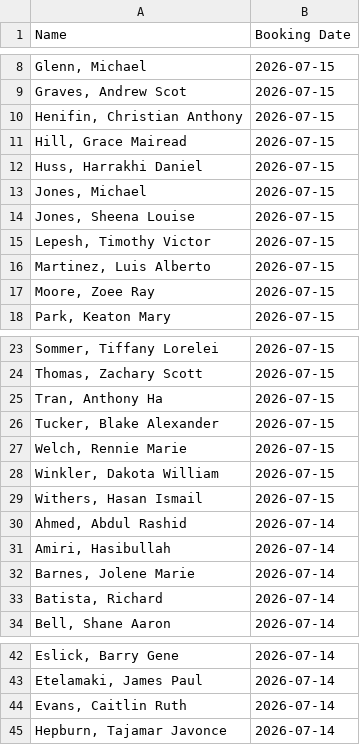
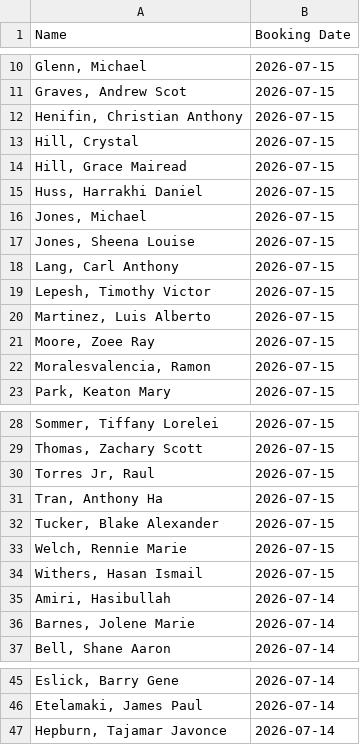
Before and after one commit to NguyenDa18/Portland-Jail-Data-Crawler, a CSV file: csvs/inmate_bookings.csv, drawn as a sheet; only a part is shown, gaps mark what is left out; the diff covers the shown part only.

```diff
--- a/csvs/inmate_bookings.csv
+++ b/csvs/inmate_bookings.csv
@@ -10,2 +12,3 @@ Name,Booking Date
 "Henifin, Christian Anthony",2026-07-15
+"Hill, Crystal ",2026-07-15
 "Hill, Grace Mairead",2026-07-15
@@ -14,2 +17,3 @@ Name,Booking Date
 "Jones, Sheena Louise",2026-07-15
+"Lang, Carl Anthony",2026-07-15
 "Lepesh, Timothy Victor",2026-07-15
@@ -17,2 +21,3 @@ Name,Booking Date
 "Moore, Zoee Ray",2026-07-15
+"Moralesvalencia, Ramon ",2026-07-15
 "Park, Keaton Mary",2026-07-15
@@ -24,2 +29,3 @@ Name,Booking Date
 "Thomas, Zachary Scott",2026-07-15
+"Torres Jr, Raul ",2026-07-15
 "Tran, Anthony Ha",2026-07-15
@@ -27,8 +33,5 @@ Name,Booking Date
 "Welch, Rennie Marie",2026-07-15
-"Winkler, Dakota William",2026-07-15
 "Withers, Hasan Ismail",2026-07-15
-"Ahmed, Abdul Rashid",2026-07-14
 "Amiri, Hasibullah ",2026-07-14
 "Barnes, Jolene Marie",2026-07-14
-"Batista, Richard ",2026-07-14
 "Bell, Shane Aaron",2026-07-14
@@ -43,3 +46,2 @@ Name,Booking Date
 "Etelamaki, James Paul",2026-07-14
-"Evans, Caitlin Ruth",2026-07-14
 "Hepburn, Tajamar Javonce",2026-07-14
```
Also changed, not shown: 3 added rows and 5 removed rows elsewhere in this file, csvs/inmate_charges.csv, csvs/inmate_details.csv.
